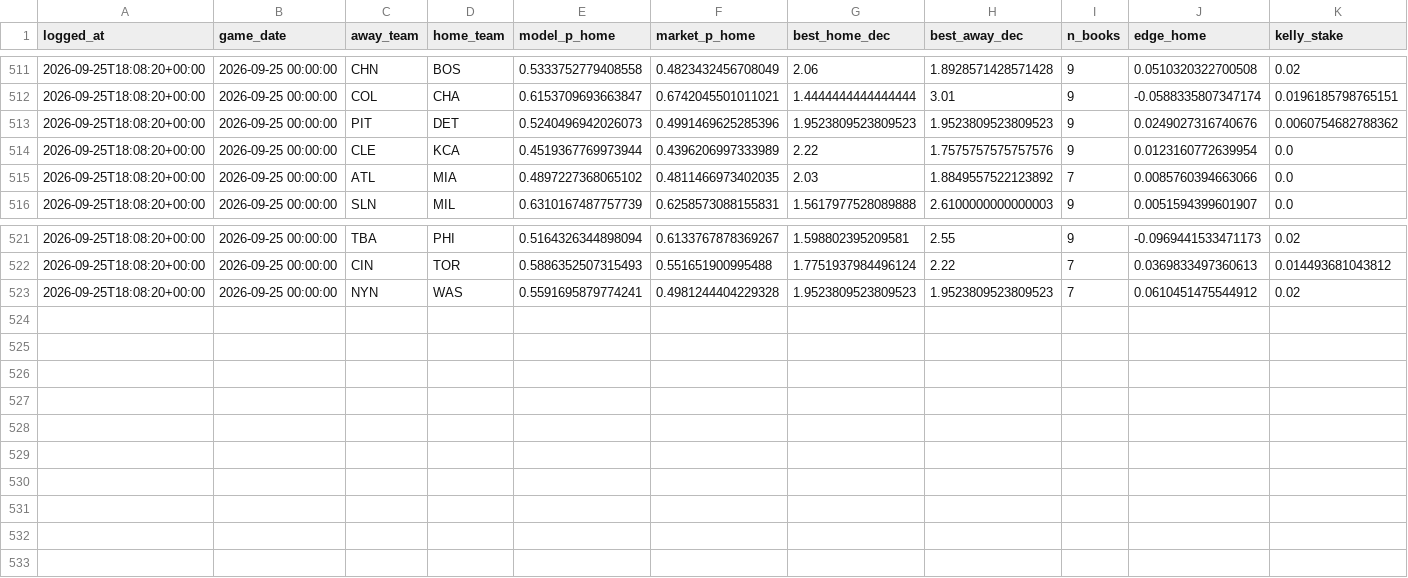
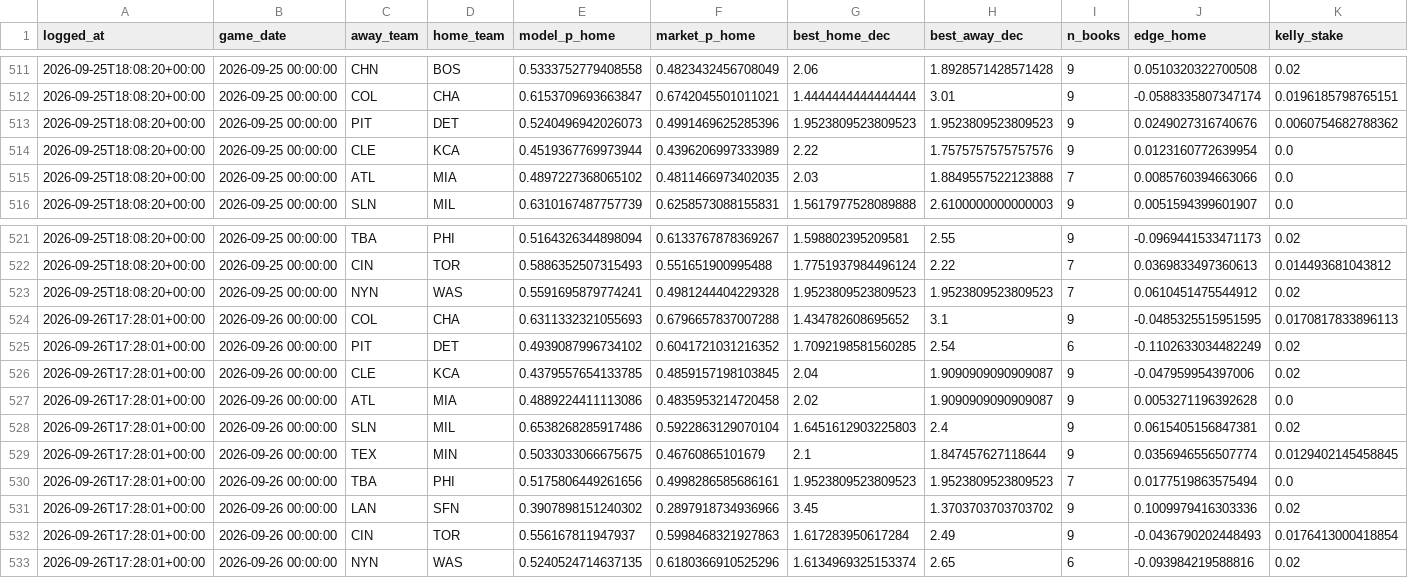
Before and after one commit to ivan-marjanovic/mlb-forecasting, a CSV file: live_predictions.csv, drawn as a sheet; only a part is shown, gaps mark what is left out; rows hold the shown columns only; the diff names each change by its address in the sheet, - before the commit and + after, or states it on an @@ line.

```diff
--- a/live_predictions.csv
+++ b/live_predictions.csv
-H515 (best_away_dec): 1.8849557522123892
+H515 (best_away_dec): 1.8849557522123888
+row 524: 2026-09-26T17:28:01+00:00 | 2026-09-26 00:00:00 | COL | CHA | 0.6311332321055693 | 0.6796657837007288 | 1.434782608695652 | 3.1 | 9 | -0.0485325515951595 | 0.0170817833896113
+row 525: 2026-09-26T17:28:01+00:00 | 2026-09-26 00:00:00 | PIT | DET | 0.4939087996734102 | 0.6041721031216352 | 1.7092198581560285 | 2.54 | 6 | -0.1102633034482249 | 0.02
+row 526: 2026-09-26T17:28:01+00:00 | 2026-09-26 00:00:00 | CLE | KCA | 0.4379557654133785 | 0.4859157198103845 | 2.04 | 1.9090909090909087 | 9 | -0.047959954397006 | 0.02
+row 527: 2026-09-26T17:28:01+00:00 | 2026-09-26 00:00:00 | ATL | MIA | 0.4889224411113086 | 0.4835953214720458 | 2.02 | 1.9090909090909087 | 9 | 0.0053271196392628 | 0.0
+row 528: 2026-09-26T17:28:01+00:00 | 2026-09-26 00:00:00 | SLN | MIL | 0.6538268285917486 | 0.5922863129070104 | 1.6451612903225803 | 2.4 | 9 | 0.0615405156847381 | 0.02
+row 529: 2026-09-26T17:28:01+00:00 | 2026-09-26 00:00:00 | TEX | MIN | 0.5033033066675675 | 0.46760865101679 | 2.1 | 1.847457627118644 | 9 | 0.0356946556507774 | 0.0129402145458845
+row 530: 2026-09-26T17:28:01+00:00 | 2026-09-26 00:00:00 | TBA | PHI | 0.5175806449261656 | 0.4998286585686161 | 1.9523809523809523 | 1.9523809523809523 | 7 | 0.0177519863575494 | 0.0
+row 531: 2026-09-26T17:28:01+00:00 | 2026-09-26 00:00:00 | LAN | SFN | 0.3907898151240302 | 0.2897918734936966 | 3.45 | 1.3703703703703702 | 9 | 0.1009979416303336 | 0.02
+row 532: 2026-09-26T17:28:01+00:00 | 2026-09-26 00:00:00 | CIN | TOR | 0.556167811947937 | 0.5998468321927863 | 1.617283950617284 | 2.49 | 9 | -0.0436790202448493 | 0.0176413000418854
+row 533: 2026-09-26T17:28:01+00:00 | 2026-09-26 00:00:00 | NYN | WAS | 0.5240524714637135 | 0.6180366910525296 | 1.6134969325153374 | 2.65 | 6 | -0.093984219588816 | 0.02
```
